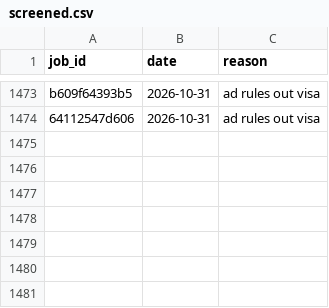
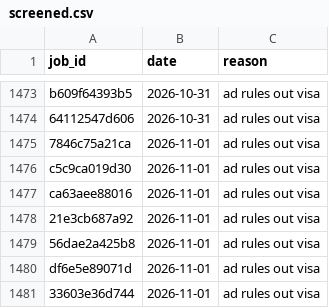
Before and after one commit to numanahmadhere/my-job-alerts, a CSV file: data/screened.csv, drawn as a sheet; only a part is shown, gaps mark what is left out; the diff names each change by its address in the sheet, - before the commit and + after, or states it on an @@ line.

```diff
--- a/data/screened.csv
+++ b/data/screened.csv
+row 1475: 7846c75a21ca | 2026-11-01 | ad rules out visa
+row 1476: c5c9ca019d30 | 2026-11-01 | ad rules out visa
+row 1477: ca63aee88016 | 2026-11-01 | ad rules out visa
+row 1478: 21e3cb687a92 | 2026-11-01 | ad rules out visa
+row 1479: 56dae2a425b8 | 2026-11-01 | ad rules out visa
+row 1480: df6e5e89071d | 2026-11-01 | ad rules out visa
+row 1481: 33603e36d744 | 2026-11-01 | ad rules out visa
```
Also changed, not shown: 4 other files.
